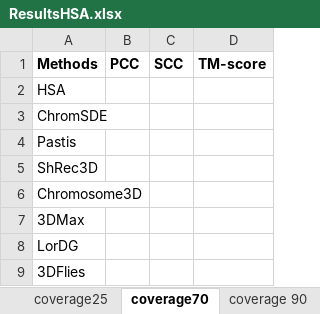
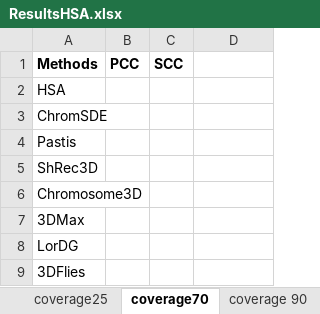
Before and after one commit to OluwadareLab/ParticleChromo3D, an Excel workbook: Results/ResultsHSA.xlsx, sheet coverage70, drawn as a sheet; values as stored, in another font and other column widths than the file's, no borders; the diff names each change by its address in the sheet, - before the commit and + after, or states it on an @@ line.

```diff
--- a/Results/ResultsHSA.xlsx (sheet coverage70)
+++ b/Results/ResultsHSA.xlsx (sheet coverage70)
-D1: TM-score
+D1: (empty)
```
Also changed, not shown: sheet ParticleChromo3d, sheet coverage25, sheet coverage 90, Results/ResultsTest1.xlsx, 12 other files.
